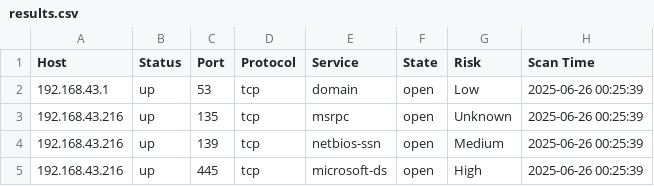
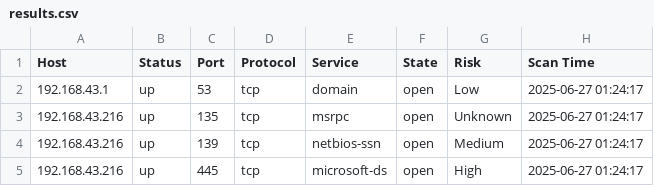
Before and after one commit to Sheunsam56/Infrasec-Watchdog, a CSV file: results.csv, drawn as a sheet.

```diff
--- a/results.csv
+++ b/results.csv
@@ -1,5 +1,5 @@
 Host,Status,Port,Protocol,Service,State,Risk,Scan Time
-192.168.43.1,up,53,tcp,domain,open,Low,2025-06-26 00:25:39
-192.168.43.216,up,135,tcp,msrpc,open,Unknown,2025-06-26 00:25:39
-192.168.43.216,up,139,tcp,netbios-ssn,open,Medium,2025-06-26 00:25:39
-192.168.43.216,up,445,tcp,microsoft-ds,open,High,2025-06-26 00:25:39
+192.168.43.1,up,53,tcp,domain,open,Low,2025-06-27 01:24:17
+192.168.43.216,up,135,tcp,msrpc,open,Unknown,2025-06-27 01:24:17
+192.168.43.216,up,139,tcp,netbios-ssn,open,Medium,2025-06-27 01:24:17
+192.168.43.216,up,445,tcp,microsoft-ds,open,High,2025-06-27 01:24:17
```
Also changed, not shown: 4 other files.
